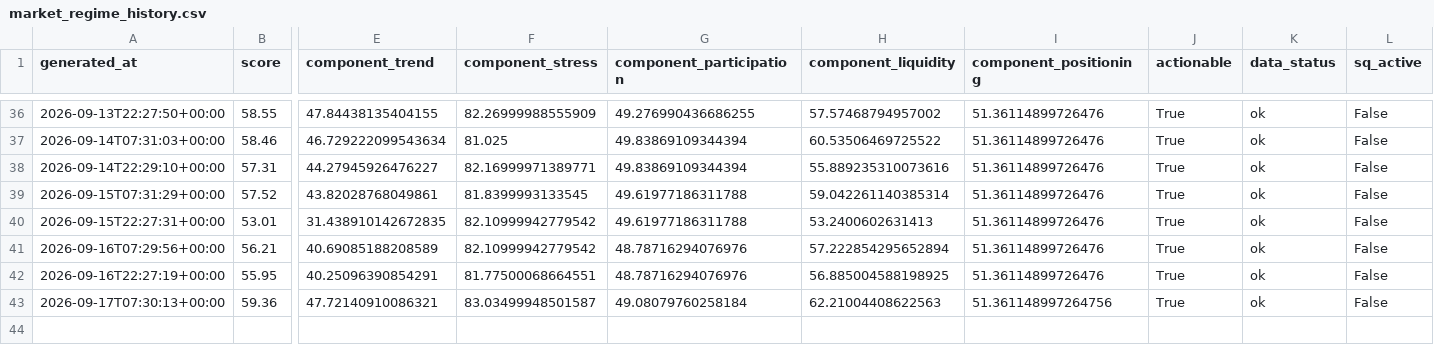
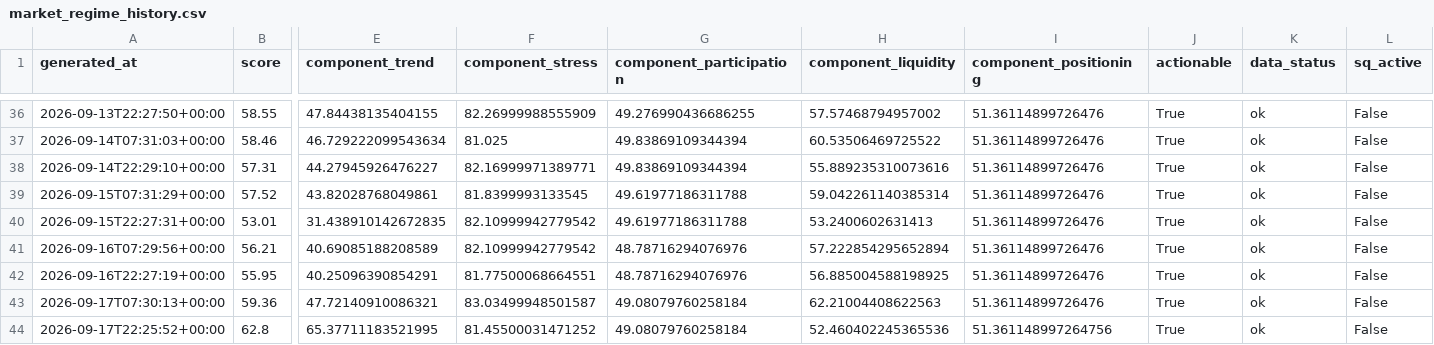
Before and after one commit to singingdog47/nvestment-quant, a CSV file: data/regime/market_regime_history.csv, drawn as a sheet; only a part is shown, gaps mark what is left out; rows hold the shown columns only; the diff names each change by its address in the sheet, - before the commit and + after, or states it on an @@ line.

```diff
--- a/data/regime/market_regime_history.csv
+++ b/data/regime/market_regime_history.csv
-I43 (component_positioning): 51.361148997264756
+I43 (component_positioning): 51.36114899726476
+row 44: 2026-09-17T22:25:52+00:00 | 62.8 | 65.37711183521995 | 81.45500031471252 | 49.08079760258184 | 52.460402245365536 | 51.361148997264756 | True | ok | False
```
Also changed, not shown: data/intelligence/company_events_latest.csv, data/intelligence/company_events_new.csv, 30 other files.
